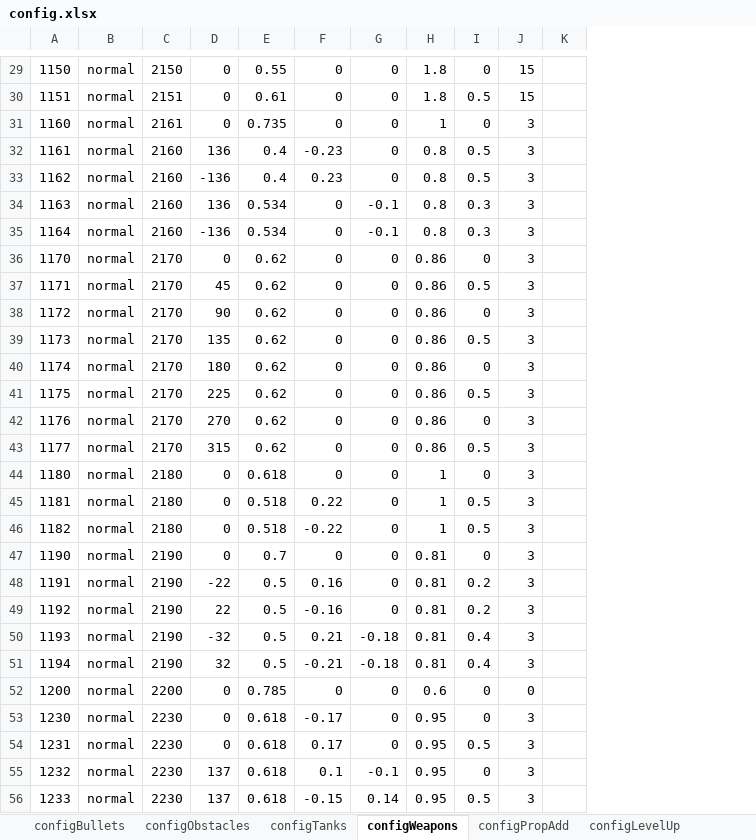
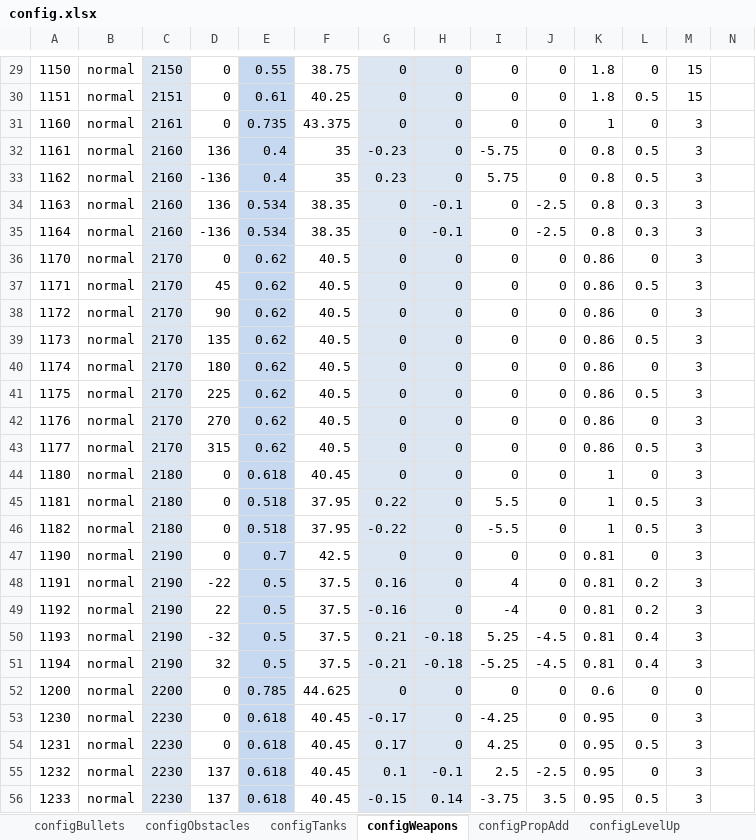
Before and after one commit to gaccob/diep.io-clone, an Excel workbook: cfg/config.xlsx, sheet configWeapons, drawn as a sheet; only a part is shown, gaps mark what is left out; values as stored, in another font and other column widths than the file's, no borders; addresses are those after the commit; the diff covers the shown part only; the diff names each change by its address in the sheet, - before the commit and + after, or states it on an @@ line.

Commit message:
update tank weapons

```diff
--- a/cfg/config.xlsx (sheet configWeapons)
+++ b/cfg/config.xlsx (sheet configWeapons)
+column F, rows 29-56: 38.75 | 40.25 | 43.375 | 35 | 35 | 38.35 | 38.35 | 40.5 | 40.5 | 40.5 | 40.5 | 40.5 | 40.5 | 40.5 | 40.5 | 40.45 | 37.95 | 37.95 | 42.5 | 37.5 | 37.5 | 37.5 | 37.5 | 44.625 | 40.45 | 40.45 | 40.45 | 40.45
+column I, rows 29-56: 0 | 0 | 0 | -5.75 | 5.75 | 0 | 0 | 0 | 0 | 0 | 0 | 0 | 0 | 0 | 0 | 0 | 5.5 | -5.5 | 0 | 4 | -4 | 5.25 | -5.25 | 0 | -4.25 | 4.25 | 2.5 | -3.75
+column J, rows 29-56: 0 | 0 | 0 | 0 | 0 | -2.5 | -2.5 | 0 | 0 | 0 | 0 | 0 | 0 | 0 | 0 | 0 | 0 | 0 | 0 | 0 | 0 | -4.5 | -4.5 | 0 | 0 | 0 | -2.5 | 3.5
-C29:C56 fill: none
+C29:C56 fill: #DCE6F2
-E29:E56 fill: none
+E29:E56 fill: #C6D9F1
-G29:H56 fill: none
+G29:H56 fill: #DCE6F2
```
Also changed, not shown: 3 edited cells and cell formats elsewhere in this sheet, 14 other files.
